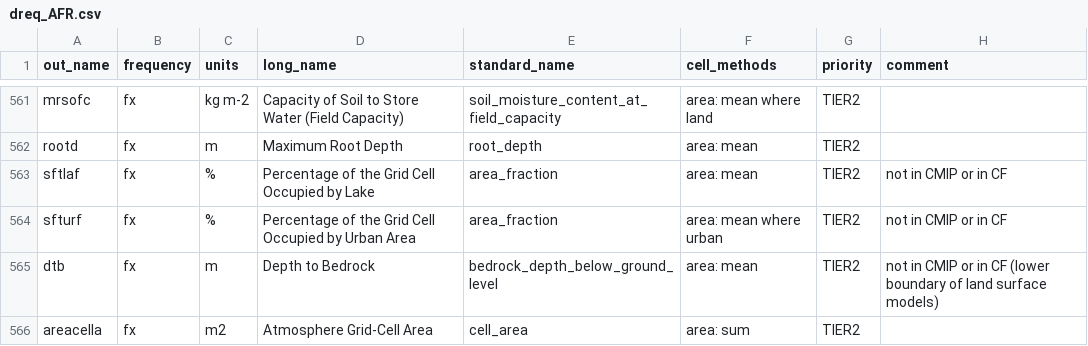
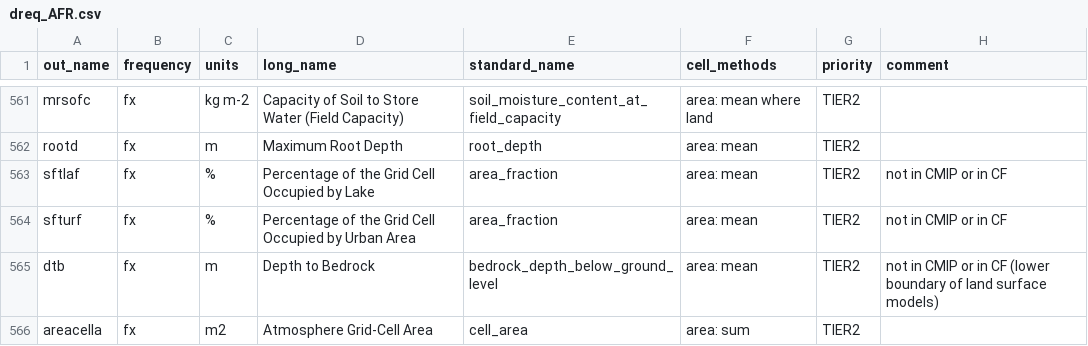
Before and after one commit to WCRP-CORDEX/data-request-table, a CSV file: data-request/dreq_AFR.csv, drawn as a sheet; only a part is shown, gaps mark what is left out.

Commit message:
update urban area fraction with scalar coordinate

```diff
--- a/data-request/dreq_AFR.csv
+++ b/data-request/dreq_AFR.csv
@@ -563,3 +563,3 @@ rootd,fx,m,Maximum Root Depth,root_depth,area: mean,TIER2,
 sftlaf,fx,%,Percentage of the Grid Cell Occupied by Lake,area_fraction,area: mean,TIER2,not in CMIP or in CF
-sfturf,fx,%,Percentage of the Grid Cell Occupied by Urban Area,area_fraction,area: mean where urban,TIER2,not in CMIP or in CF
+sfturf,fx,%,Percentage of the Grid Cell Occupied by Urban Area,area_fraction,area: mean,TIER2,not in CMIP or in CF
 dtb,fx,m,Depth to Bedrock,bedrock_depth_below_ground_level,area: mean,TIER2,not in CMIP or in CF (lower boundary of land surface models)
```
Also changed, not shown: cmor-table/datasets.csv, data-request/dreq_default.csv.
